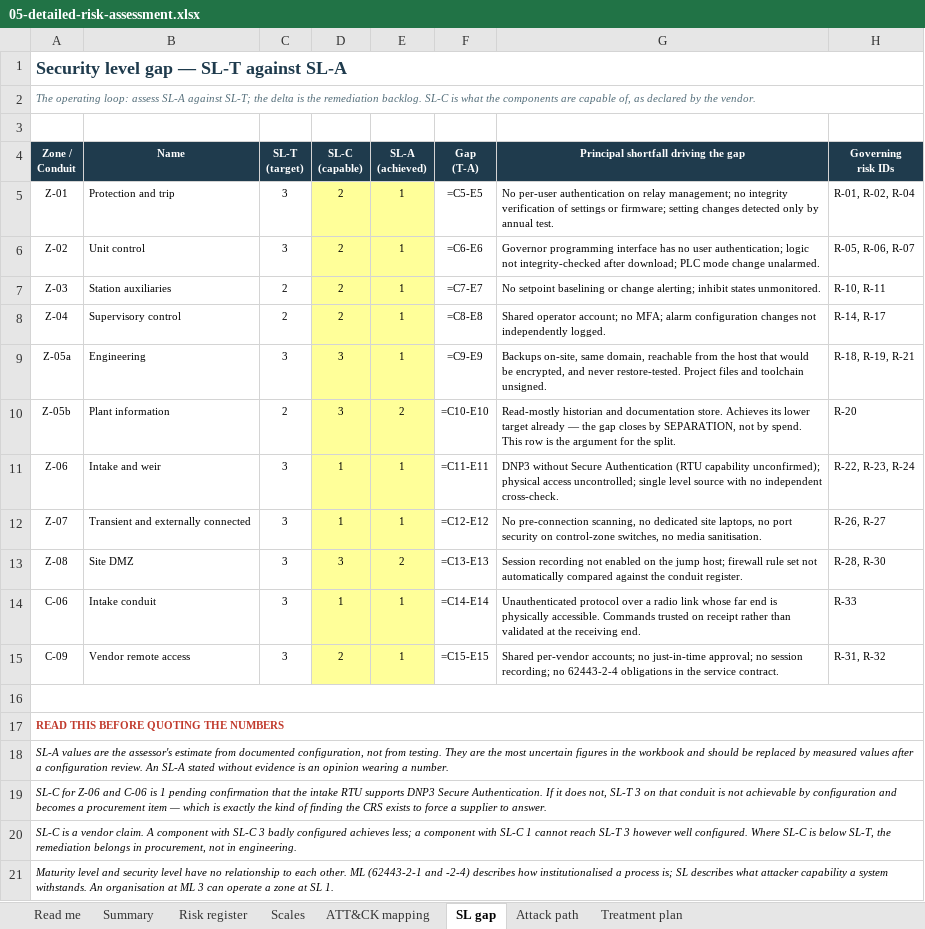
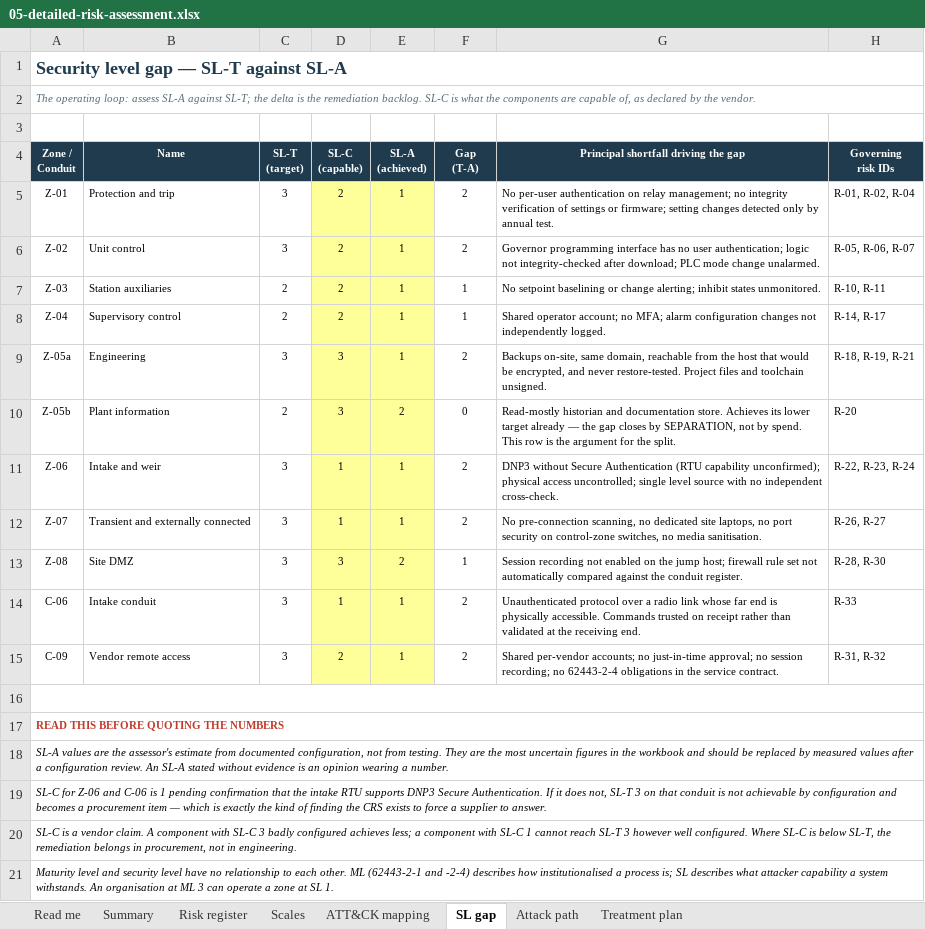
Before and after one commit to epiph11/Vigilimen, an Excel workbook: docs/assessments/hydro-station/05-detailed-risk-assessment.xlsx, sheet SL gap, drawn as a sheet; values as stored, in another font and other column widths than the file's, no borders; formulas without a stored value are shown as written; conditional formats not drawn; the diff names each change by its address in the sheet, - before the commit and + after, or states it on an @@ line.

```diff
--- a/docs/assessments/hydro-station/05-detailed-risk-assessment.xlsx (sheet SL gap)
+++ b/docs/assessments/hydro-station/05-detailed-risk-assessment.xlsx (sheet SL gap)
-F5 (Gap (T-A)): =C5-E5
+F5 (Gap (T-A)): 2
-F6 (Gap (T-A)): =C6-E6
+F6 (Gap (T-A)): 2
-F7 (Gap (T-A)): =C7-E7
+F7 (Gap (T-A)): 1
-F8 (Gap (T-A)): =C8-E8
+F8 (Gap (T-A)): 1
-F9 (Gap (T-A)): =C9-E9
+F9 (Gap (T-A)): 2
-F10 (Gap (T-A)): =C10-E10
+F10 (Gap (T-A)): 0
-F11 (Gap (T-A)): =C11-E11
+F11 (Gap (T-A)): 2
-F12 (Gap (T-A)): =C12-E12
+F12 (Gap (T-A)): 2
-F13 (Gap (T-A)): =C13-E13
+F13 (Gap (T-A)): 1
-F14 (Gap (T-A)): =C14-E14
+F14 (Gap (T-A)): 2
-F15 (Gap (T-A)): =C15-E15
+F15 (Gap (T-A)): 2
```
Also changed, not shown: sheet Risk register, sheet Treatment plan, sheet Summary, charts or pictures.
